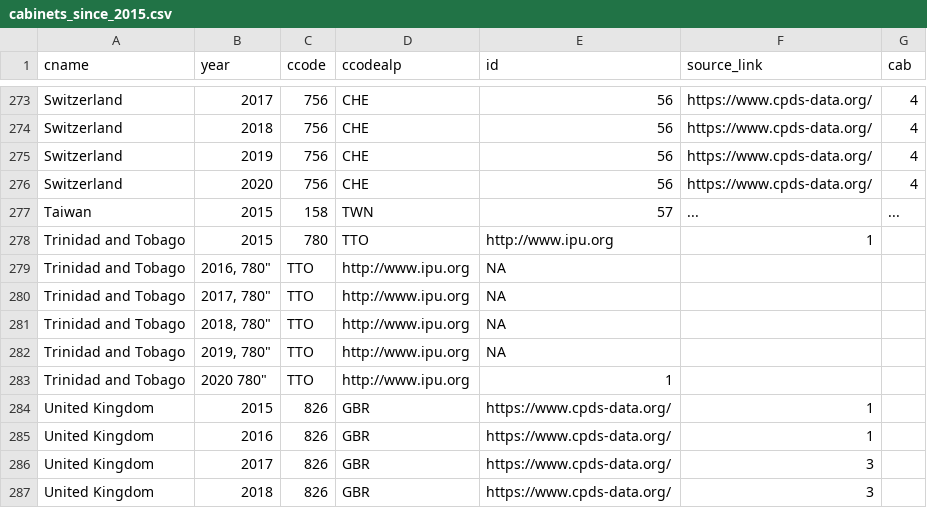
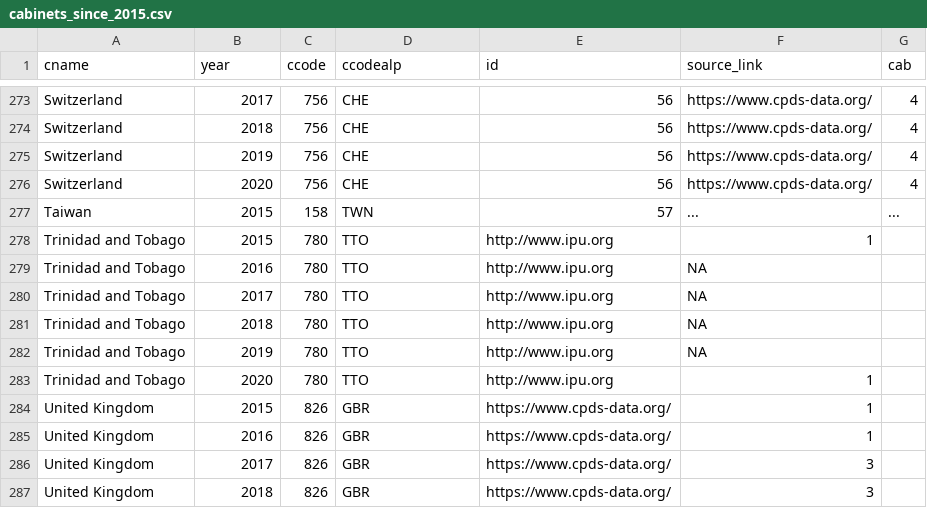
Before and after one commit to julianbernauer/powerdiffusion, a CSV file: update/cabinets_since_2015.csv, drawn as a sheet; only a part is shown, gaps mark what is left out.

Commit message:
Update cabinets_since_2015.csv

```diff
--- a/update/cabinets_since_2015.csv
+++ b/update/cabinets_since_2015.csv
@@ -278,7 +278,7 @@
 "Trinidad and Tobago", "2015", "780", "TTO", "http://www.ipu.org", "1"
-"Trinidad and Tobago", "2016, "780", "TTO", "http://www.ipu.org", "NA"
-"Trinidad and Tobago", "2017, "780", "TTO", "http://www.ipu.org", "NA"
-"Trinidad and Tobago", "2018, "780", "TTO", "http://www.ipu.org", "NA"
-"Trinidad and Tobago", "2019, "780", "TTO", "http://www.ipu.org", "NA"
-"Trinidad and Tobago", "2020 "780", "TTO", "http://www.ipu.org", "1"
+"Trinidad and Tobago", "2016", "780", "TTO", "http://www.ipu.org", "NA"
+"Trinidad and Tobago", "2017", "780", "TTO", "http://www.ipu.org", "NA"
+"Trinidad and Tobago", "2018", "780", "TTO", "http://www.ipu.org", "NA"
+"Trinidad and Tobago", "2019", "780", "TTO", "http://www.ipu.org", "NA"
+"Trinidad and Tobago", "2020", "780", "TTO", "http://www.ipu.org", "1"
 "United Kingdom", "2015", "826", "GBR", "https://www.cpds-data.org/", "1"
```
